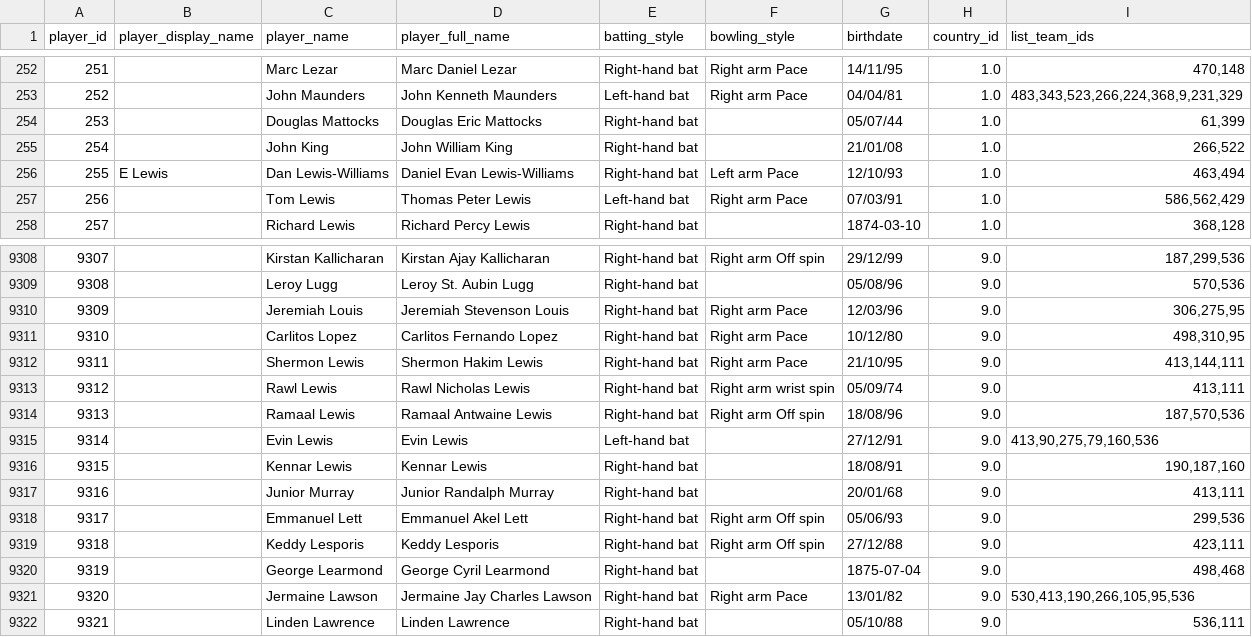
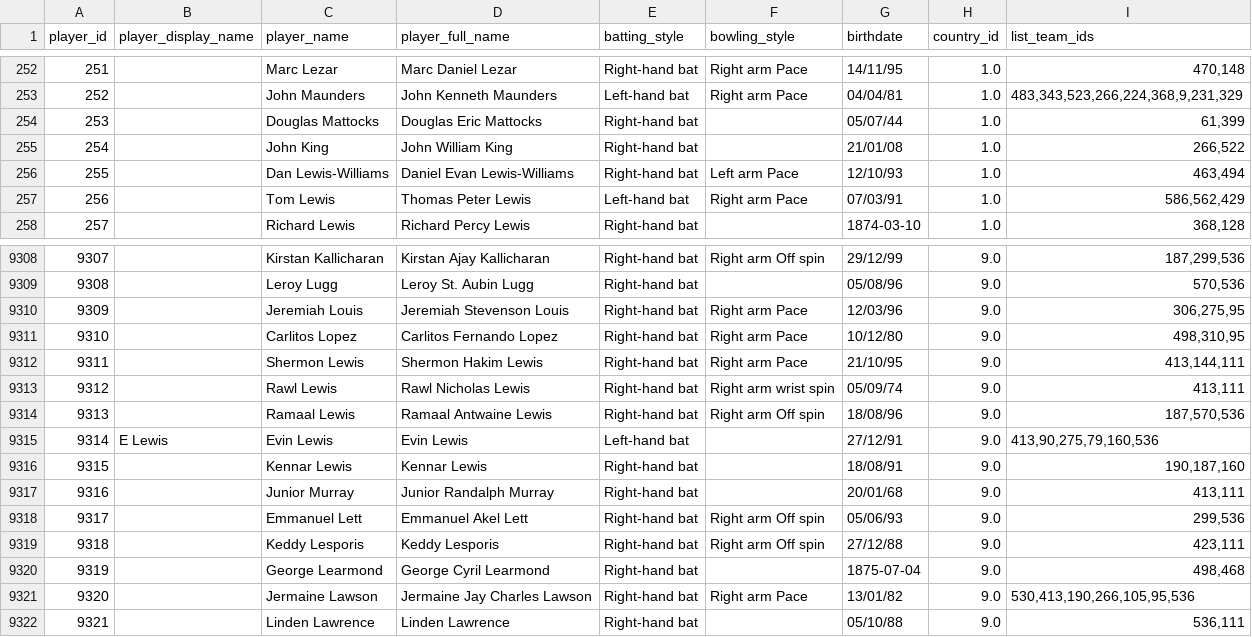
Before and after one commit to Anirudh58/cricboard, a CSV file: clean_data/player.csv, drawn as a sheet; only a part is shown, gaps mark what is left out.

```diff
--- a/clean_data/player.csv
+++ b/clean_data/player.csv
@@ -255,3 +255,3 @@ player_id,player_display_name,player_name,player_full_name,batting_style,bowling
 254,,John King,John William King,Right-hand bat,,21/01/08,1.0,"266,522"
-255,E Lewis,Dan Lewis-Williams,Daniel Evan Lewis-Williams,Right-hand bat,Left arm Pace,12/10/93,1.0,"463,494"
+255,,Dan Lewis-Williams,Daniel Evan Lewis-Williams,Right-hand bat,Left arm Pace,12/10/93,1.0,"463,494"
 256,,Tom Lewis,Thomas Peter Lewis,Left-hand bat,Right arm Pace,07/03/91,1.0,"586,562,429"
@@ -9314,3 +9314,3 @@ player_id,player_display_name,player_name,player_full_name,batting_style,bowling
 9313,,Ramaal Lewis,Ramaal Antwaine Lewis,Right-hand bat,Right arm Off spin,18/08/96,9.0,"187,570,536"
-9314,,Evin Lewis,Evin Lewis,Left-hand bat,,27/12/91,9.0,"413,90,275,79,160,536"
+9314,E Lewis,Evin Lewis,Evin Lewis,Left-hand bat,,27/12/91,9.0,"413,90,275,79,160,536"
 9315,,Kennar Lewis,Kennar Lewis,Right-hand bat,,18/08/91,9.0,"190,187,160"
```
Also changed, not shown: clean_data/match.csv, clean_data/venue.csv, 3 other files.
